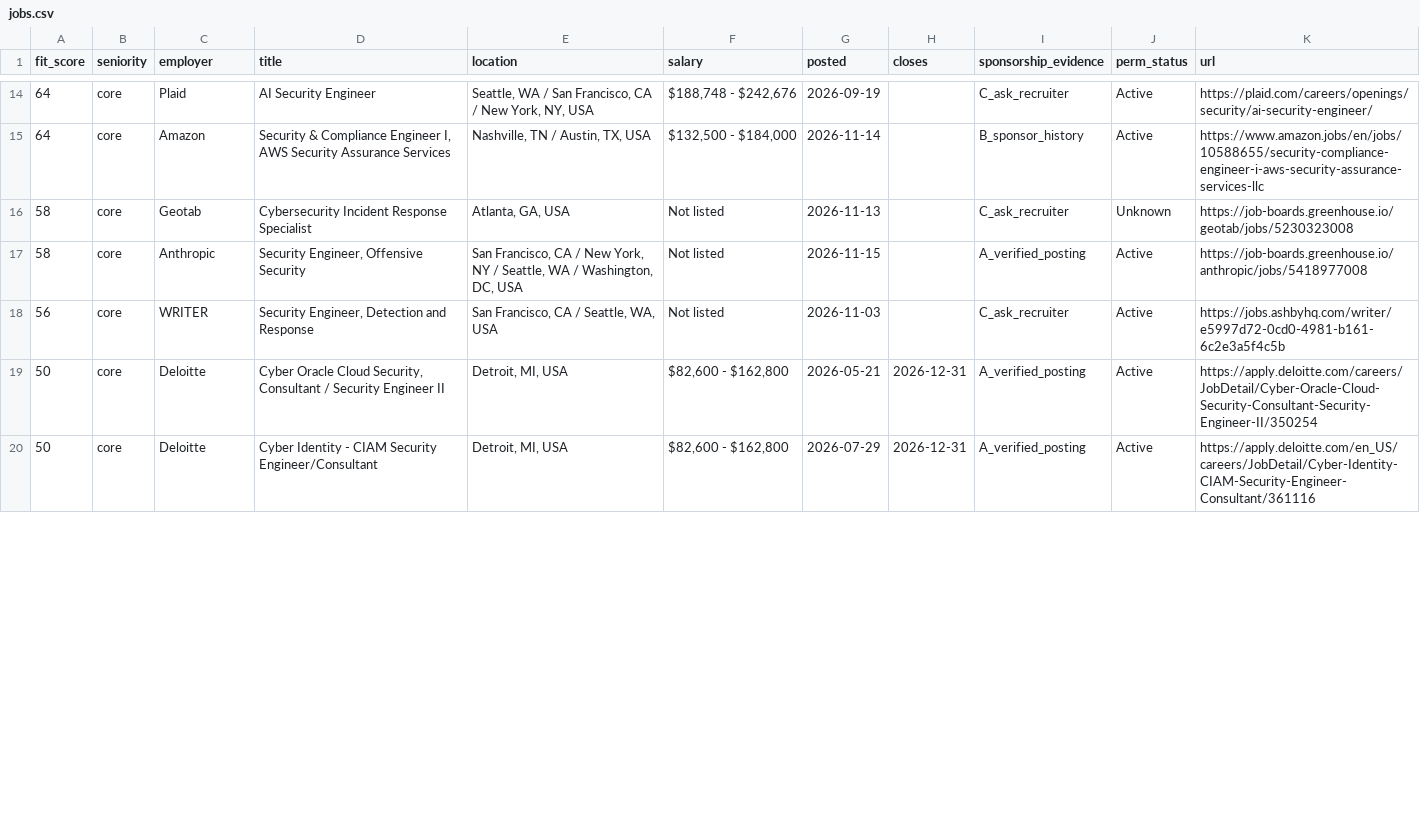
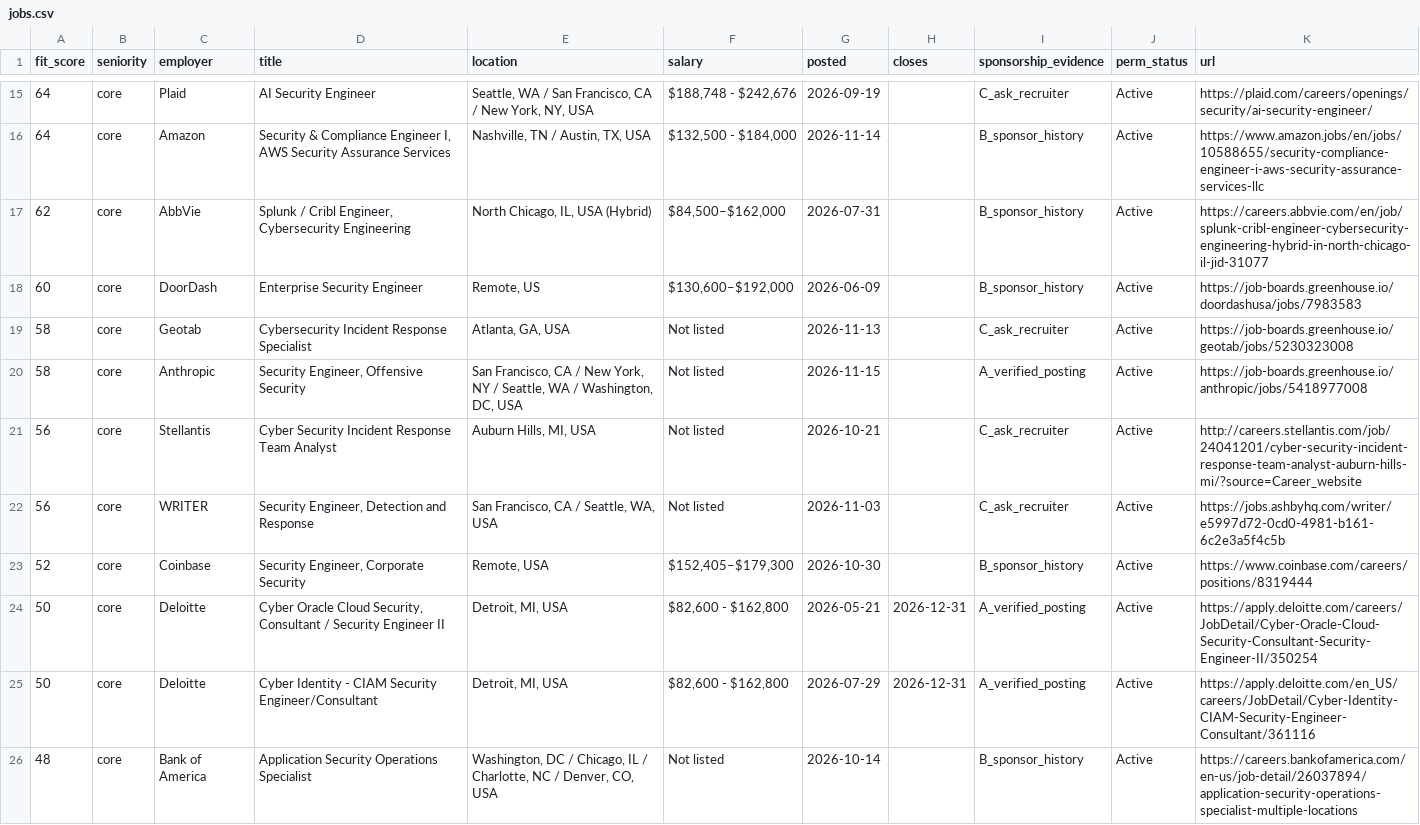
Before and after one commit to karandarjishack/h1b-cyber-jobs, a CSV file: jobs.csv, drawn as a sheet; only a part is shown, gaps mark what is left out; the diff covers the shown part only.

Commit message:
Nov 15: deep search merge - 34 core jobs (+12), 44 held link-pending, 29 no-sponsorship employers excluded

```diff
--- a/jobs.csv
+++ b/jobs.csv
@@ -15,6 +16,11 @@ fit_score,seniority,employer,title,location,salary,posted,closes,sponsorship_evi
 64,core,Amazon,"Security & Compliance Engineer I, AWS Security Assurance Services","Nashville, TN / Austin, TX, USA","$132,500 - $184,000",2026-11-14,,B_sponsor_history,Active,https://www.amazon.jobs/en/jobs/10588655/security-compliance-engineer-i-aws-security-assurance-services-llc
-58,core,Geotab,Cybersecurity Incident Response Specialist,"Atlanta, GA, USA",Not listed,2026-11-13,,C_ask_recruiter,Unknown,https://job-boards.greenhouse.io/geotab/jobs/5230323008
+62,core,AbbVie,"Splunk / Cribl Engineer, Cybersecurity Engineering","North Chicago, IL, USA (Hybrid)","$84,500–$162,000",2026-07-31,,B_sponsor_history,Active,https://careers.abbvie.com/en/job/splunk-cribl-engineer-cybersecurity-engineering-hybrid-in-north-chicago-il-jid-31077
+60,core,DoorDash,Enterprise Security Engineer,"Remote, US","$130,600–$192,000",2026-06-09,,B_sponsor_history,Active,https://job-boards.greenhouse.io/doordashusa/jobs/7983583
+58,core,Geotab,Cybersecurity Incident Response Specialist,"Atlanta, GA, USA",Not listed,2026-11-13,,C_ask_recruiter,Active,https://job-boards.greenhouse.io/geotab/jobs/5230323008
 58,core,Anthropic,"Security Engineer, Offensive Security","San Francisco, CA / New York, NY / Seattle, WA / Washington, DC, USA",Not listed,2026-11-15,,A_verified_posting,Active,https://job-boards.greenhouse.io/anthropic/jobs/5418977008
+56,core,Stellantis,Cyber Security Incident Response Team Analyst,"Auburn Hills, MI, USA",Not listed,2026-10-21,,C_ask_recruiter,Active,http://careers.stellantis.com/job/24041201/cyber-security-incident-response-team-analyst-auburn-hills-mi/?source=Career_website
 56,core,WRITER,"Security Engineer, Detection and Response","San Francisco, CA / Seattle, WA, USA",Not listed,2026-11-03,,C_ask_recruiter,Active,https://jobs.ashbyhq.com/writer/e5997d72-0cd0-4981-b161-6c2e3a5f4c5b
+52,core,Coinbase,"Security Engineer, Corporate Security","Remote, USA","$152,405–$179,300",2026-10-30,,B_sponsor_history,Active,https://www.coinbase.com/careers/positions/8319444
 50,core,Deloitte,"Cyber Oracle Cloud Security, Consultant / Security Engineer II","Detroit, MI, USA","$82,600 - $162,800",2026-05-21,2026-12-31,A_verified_posting,Active,https://apply.deloitte.com/careers/JobDetail/Cyber-Oracle-Cloud-Security-Consultant-Security-Engineer-II/350254
 50,core,Deloitte,Cyber Identity - CIAM Security Engineer/Consultant,"Detroit, MI, USA","$82,600 - $162,800",2026-07-29,2026-12-31,A_verified_posting,Active,https://apply.deloitte.com/en_US/careers/JobDetail/Cyber-Identity-CIAM-Security-Engineer-Consultant/361116
+48,core,Bank of America,Application Security Operations Specialist,"Washington, DC / Chicago, IL / Charlotte, NC / Denver, CO, USA",Not listed,2026-10-14,,B_sponsor_history,Active,https://careers.bankofamerica.com/en-us/job-detail/26037894/application-security-operations-specialist-multiple-locations
```
Also changed, not shown: 7 added rows and 2 edited cells elsewhere in this file, sponsors.csv, 10 other files.
